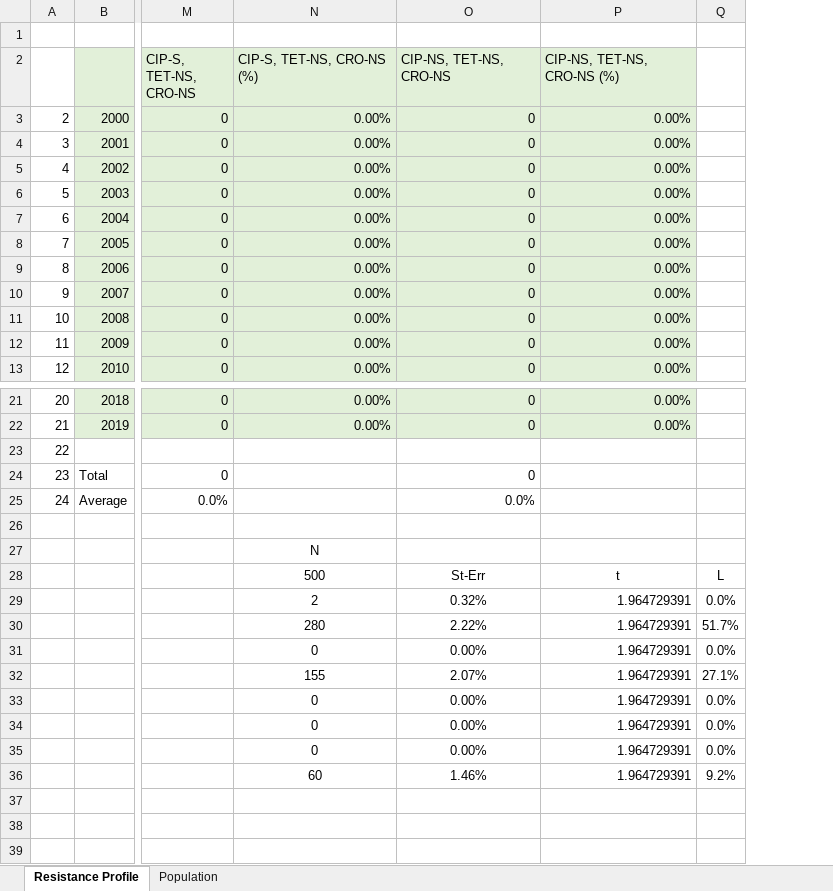
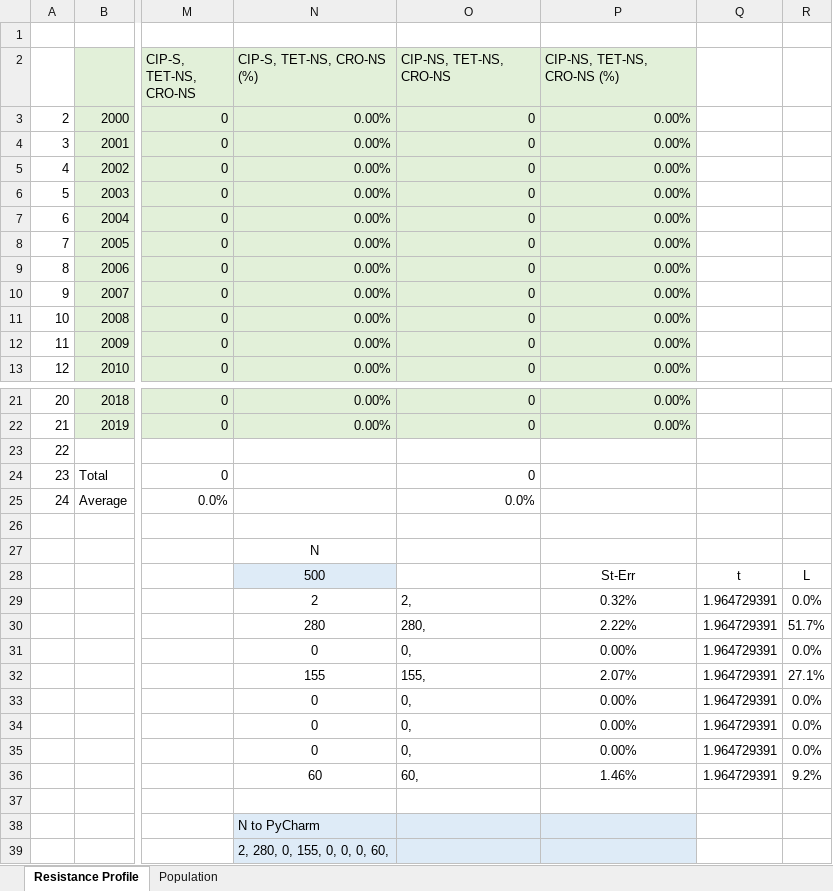
Before and after one commit to yaesoubilab/RapidTestForAMRGono, an Excel workbook: model/data/Data.xlsm, sheet Resistance Profile, drawn as a sheet; only a part is shown, gaps mark what is left out; values as stored, in another font and other column widths than the file's, no borders; the diff names each change by its address in the sheet, - before the commit and + after, or states it on an @@ line.

```diff
--- a/model/data/Data.xlsm (sheet Resistance Profile)
+++ b/model/data/Data.xlsm (sheet Resistance Profile)
+column Q, rows 28-36: t | 1.964729391 | 1.964729391 | 1.964729391 | 1.964729391 | 1.964729391 | 1.964729391 | 1.964729391 | 1.964729391
-N28 fill: none
+N28 fill: #DEEBF7
-O28 (CIP-NS, TET-NS, CRO-NS): St-Err
+O28 (CIP-NS, TET-NS, CRO-NS): (empty)
-P28 (CIP-NS, TET-NS, CRO-NS (%)): t
+P28 (CIP-NS, TET-NS, CRO-NS (%)): St-Err
-O29 (CIP-NS, TET-NS, CRO-NS): 0.32%
+O29 (CIP-NS, TET-NS, CRO-NS): 2,
-O29:O36 alignment: center
+O29:O36 alignment: left
-P29 (CIP-NS, TET-NS, CRO-NS (%)): 1.964729391
+P29 (CIP-NS, TET-NS, CRO-NS (%)): 0.32%
-P29:P36 alignment: right
+P29:P36 alignment: center
-O30 (CIP-NS, TET-NS, CRO-NS): 2.22%
+O30 (CIP-NS, TET-NS, CRO-NS): 280,
-P30 (CIP-NS, TET-NS, CRO-NS (%)): 1.964729391
+P30 (CIP-NS, TET-NS, CRO-NS (%)): 2.22%
-O31 (CIP-NS, TET-NS, CRO-NS): 0.00%
+O31 (CIP-NS, TET-NS, CRO-NS): 0,
-P31 (CIP-NS, TET-NS, CRO-NS (%)): 1.964729391
+P31 (CIP-NS, TET-NS, CRO-NS (%)): 0.00%
-O32 (CIP-NS, TET-NS, CRO-NS): 2.07%
+O32 (CIP-NS, TET-NS, CRO-NS): 155,
-P32 (CIP-NS, TET-NS, CRO-NS (%)): 1.964729391
+P32 (CIP-NS, TET-NS, CRO-NS (%)): 2.07%
-O33:O35 (CIP-NS, TET-NS, CRO-NS): 0.00%
+O33:O35 (CIP-NS, TET-NS, CRO-NS): 0,
-P33:P35 (CIP-NS, TET-NS, CRO-NS (%)): 1.964729391
+P33:P35 (CIP-NS, TET-NS, CRO-NS (%)): 0.00%
-O36 (CIP-NS, TET-NS, CRO-NS): 1.46%
+O36 (CIP-NS, TET-NS, CRO-NS): 60,
-P36 (CIP-NS, TET-NS, CRO-NS (%)): 1.964729391
+P36 (CIP-NS, TET-NS, CRO-NS (%)): 1.46%
-N38 (CIP-S, TET-NS, CRO-NS (%)): (empty)
+N38 (CIP-S, TET-NS, CRO-NS (%)): N to PyCharm
-N38:P39 fill: none
+N38:P39 fill: #DEEBF7
-N39 (CIP-S, TET-NS, CRO-NS (%)): (empty)
+N39 (CIP-S, TET-NS, CRO-NS (%)): 2, 280, 0, 155, 0, 0, 0, 60,
```
Also changed, not shown: formulas that keep their value, 2 other files.
